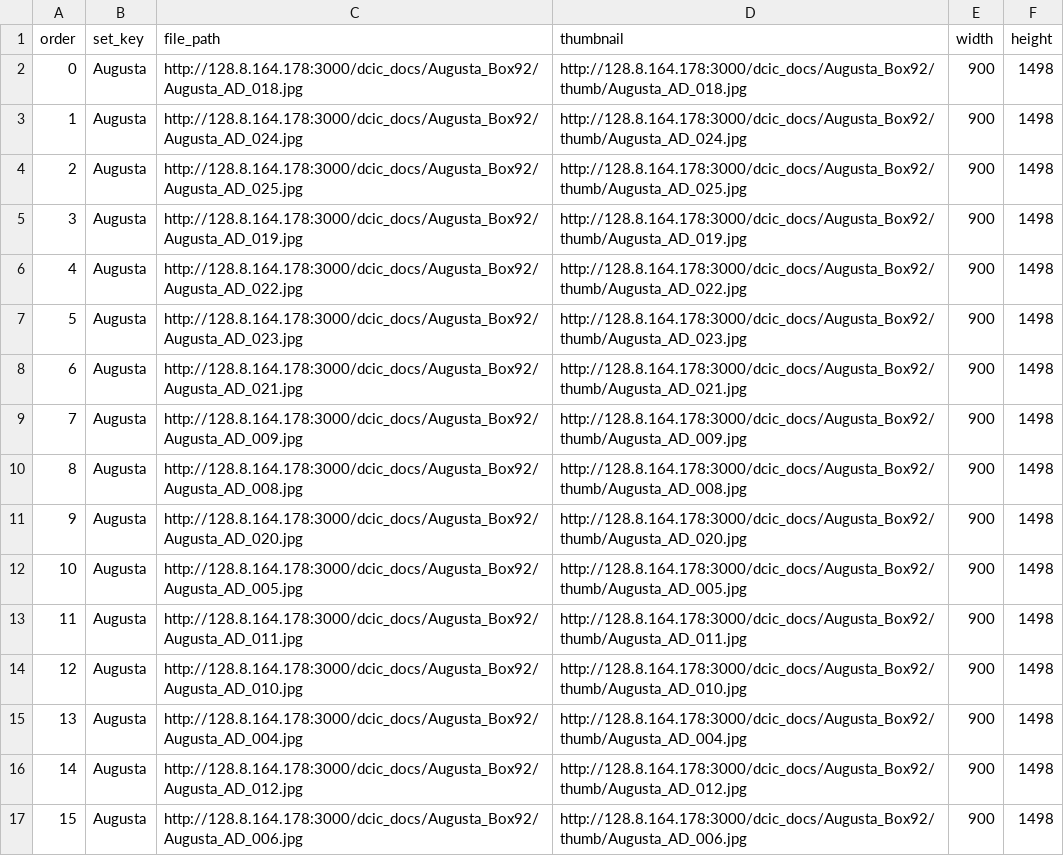
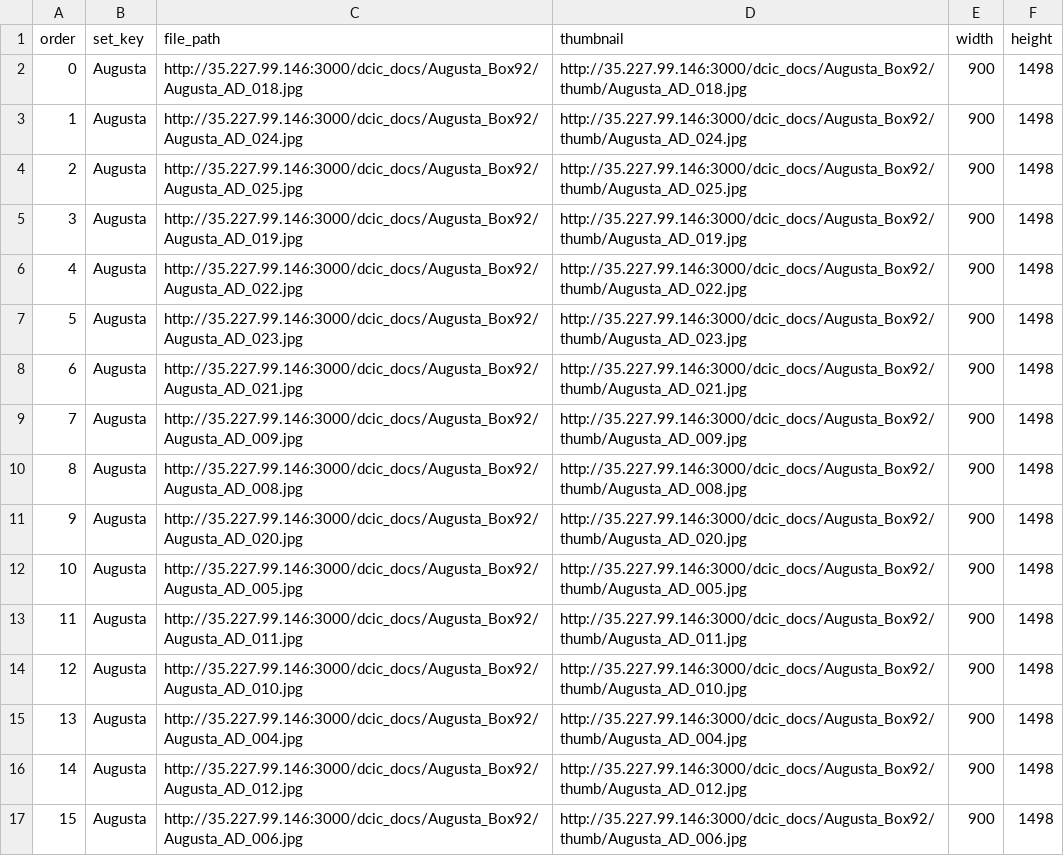
Before and after one commit to AI-Collaboratory/Scribe, a CSV file: html/project/augusta/subjects/group_Augusta.csv, drawn as a sheet; only a part is shown; the diff covers the shown part only.

```diff
--- a/html/project/augusta/subjects/group_Augusta.csv
+++ b/html/project/augusta/subjects/group_Augusta.csv
@@ -1,17 +1,17 @@
 order,set_key,file_path,thumbnail,width,height
-0,Augusta,http://128.8.164.178:3000/dcic_docs/Augusta_Box92/Augusta_AD_018.jpg,http://128.8.164.178:3000/dcic_docs/Augusta_Box92/thumb/Augusta_AD_018.jpg,900,1498
-1,Augusta,http://128.8.164.178:3000/dcic_docs/Augusta_Box92/Augusta_AD_024.jpg,http://128.8.164.178:3000/dcic_docs/Augusta_Box92/thumb/Augusta_AD_024.jpg,900,1498
-2,Augusta,http://128.8.164.178:3000/dcic_docs/Augusta_Box92/Augusta_AD_025.jpg,http://128.8.164.178:3000/dcic_docs/Augusta_Box92/thumb/Augusta_AD_025.jpg,900,1498
-3,Augusta,http://128.8.164.178:3000/dcic_docs/Augusta_Box92/Augusta_AD_019.jpg,http://128.8.164.178:3000/dcic_docs/Augusta_Box92/thumb/Augusta_AD_019.jpg,900,1498
-4,Augusta,http://128.8.164.178:3000/dcic_docs/Augusta_Box92/Augusta_AD_022.jpg,http://128.8.164.178:3000/dcic_docs/Augusta_Box92/thumb/Augusta_AD_022.jpg,900,1498
-5,Augusta,http://128.8.164.178:3000/dcic_docs/Augusta_Box92/Augusta_AD_023.jpg,http://128.8.164.178:3000/dcic_docs/Augusta_Box92/thumb/Augusta_AD_023.jpg,900,1498
-6,Augusta,http://128.8.164.178:3000/dcic_docs/Augusta_Box92/Augusta_AD_021.jpg,http://128.8.164.178:3000/dcic_docs/Augusta_Box92/thumb/Augusta_AD_021.jpg,900,1498
-7,Augusta,http://128.8.164.178:3000/dcic_docs/Augusta_Box92/Augusta_AD_009.jpg,http://128.8.164.178:3000/dcic_docs/Augusta_Box92/thumb/Augusta_AD_009.jpg,900,1498
-8,Augusta,http://128.8.164.178:3000/dcic_docs/Augusta_Box92/Augusta_AD_008.jpg,http://128.8.164.178:3000/dcic_docs/Augusta_Box92/thumb/Augusta_AD_008.jpg,900,1498
-9,Augusta,http://128.8.164.178:3000/dcic_docs/Augusta_Box92/Augusta_AD_020.jpg,http://128.8.164.178:3000/dcic_docs/Augusta_Box92/thumb/Augusta_AD_020.jpg,900,1498
-10,Augusta,http://128.8.164.178:3000/dcic_docs/Augusta_Box92/Augusta_AD_005.jpg,http://128.8.164.178:3000/dcic_docs/Augusta_Box92/thumb/Augusta_AD_005.jpg,900,1498
-11,Augusta,http://128.8.164.178:3000/dcic_docs/Augusta_Box92/Augusta_AD_011.jpg,http://128.8.164.178:3000/dcic_docs/Augusta_Box92/thumb/Augusta_AD_011.jpg,900,1498
-12,Augusta,http://128.8.164.178:3000/dcic_docs/Augusta_Box92/Augusta_AD_010.jpg,http://128.8.164.178:3000/dcic_docs/Augusta_Box92/thumb/Augusta_AD_010.jpg,900,1498
-13,Augusta,http://128.8.164.178:3000/dcic_docs/Augusta_Box92/Augusta_AD_004.jpg,http://128.8.164.178:3000/dcic_docs/Augusta_Box92/thumb/Augusta_AD_004.jpg,900,1498
-14,Augusta,http://128.8.164.178:3000/dcic_docs/Augusta_Box92/Augusta_AD_012.jpg,http://128.8.164.178:3000/dcic_docs/Augusta_Box92/thumb/Augusta_AD_012.jpg,900,1498
-15,Augusta,http://128.8.164.178:3000/dcic_docs/Augusta_Box92/Augusta_AD_006.jpg,http://128.8.164.178:3000/dcic_docs/Augusta_Box92/thumb/Augusta_AD_006.jpg,900,1498
+0,Augusta,http://35.227.99.146:3000/dcic_docs/Augusta_Box92/Augusta_AD_018.jpg,http://35.227.99.146:3000/dcic_docs/Augusta_Box92/thumb/Augusta_AD_018.jpg,900,1498
+1,Augusta,http://35.227.99.146:3000/dcic_docs/Augusta_Box92/Augusta_AD_024.jpg,http://35.227.99.146:3000/dcic_docs/Augusta_Box92/thumb/Augusta_AD_024.jpg,900,1498
+2,Augusta,http://35.227.99.146:3000/dcic_docs/Augusta_Box92/Augusta_AD_025.jpg,http://35.227.99.146:3000/dcic_docs/Augusta_Box92/thumb/Augusta_AD_025.jpg,900,1498
+3,Augusta,http://35.227.99.146:3000/dcic_docs/Augusta_Box92/Augusta_AD_019.jpg,http://35.227.99.146:3000/dcic_docs/Augusta_Box92/thumb/Augusta_AD_019.jpg,900,1498
+4,Augusta,http://35.227.99.146:3000/dcic_docs/Augusta_Box92/Augusta_AD_022.jpg,http://35.227.99.146:3000/dcic_docs/Augusta_Box92/thumb/Augusta_AD_022.jpg,900,1498
+5,Augusta,http://35.227.99.146:3000/dcic_docs/Augusta_Box92/Augusta_AD_023.jpg,http://35.227.99.146:3000/dcic_docs/Augusta_Box92/thumb/Augusta_AD_023.jpg,900,1498
+6,Augusta,http://35.227.99.146:3000/dcic_docs/Augusta_Box92/Augusta_AD_021.jpg,http://35.227.99.146:3000/dcic_docs/Augusta_Box92/thumb/Augusta_AD_021.jpg,900,1498
+7,Augusta,http://35.227.99.146:3000/dcic_docs/Augusta_Box92/Augusta_AD_009.jpg,http://35.227.99.146:3000/dcic_docs/Augusta_Box92/thumb/Augusta_AD_009.jpg,900,1498
+8,Augusta,http://35.227.99.146:3000/dcic_docs/Augusta_Box92/Augusta_AD_008.jpg,http://35.227.99.146:3000/dcic_docs/Augusta_Box92/thumb/Augusta_AD_008.jpg,900,1498
+9,Augusta,http://35.227.99.146:3000/dcic_docs/Augusta_Box92/Augusta_AD_020.jpg,http://35.227.99.146:3000/dcic_docs/Augusta_Box92/thumb/Augusta_AD_020.jpg,900,1498
+10,Augusta,http://35.227.99.146:3000/dcic_docs/Augusta_Box92/Augusta_AD_005.jpg,http://35.227.99.146:3000/dcic_docs/Augusta_Box92/thumb/Augusta_AD_005.jpg,900,1498
+11,Augusta,http://35.227.99.146:3000/dcic_docs/Augusta_Box92/Augusta_AD_011.jpg,http://35.227.99.146:3000/dcic_docs/Augusta_Box92/thumb/Augusta_AD_011.jpg,900,1498
+12,Augusta,http://35.227.99.146:3000/dcic_docs/Augusta_Box92/Augusta_AD_010.jpg,http://35.227.99.146:3000/dcic_docs/Augusta_Box92/thumb/Augusta_AD_010.jpg,900,1498
+13,Augusta,http://35.227.99.146:3000/dcic_docs/Augusta_Box92/Augusta_AD_004.jpg,http://35.227.99.146:3000/dcic_docs/Augusta_Box92/thumb/Augusta_AD_004.jpg,900,1498
+14,Augusta,http://35.227.99.146:3000/dcic_docs/Augusta_Box92/Augusta_AD_012.jpg,http://35.227.99.146:3000/dcic_docs/Augusta_Box92/thumb/Augusta_AD_012.jpg,900,1498
+15,Augusta,http://35.227.99.146:3000/dcic_docs/Augusta_Box92/Augusta_AD_006.jpg,http://35.227.99.146:3000/dcic_docs/Augusta_Box92/thumb/Augusta_AD_006.jpg,900,1498
```
Also changed, not shown: 16 edited cells elsewhere in this file, html/project/augusta/subjects/groups.csv.
